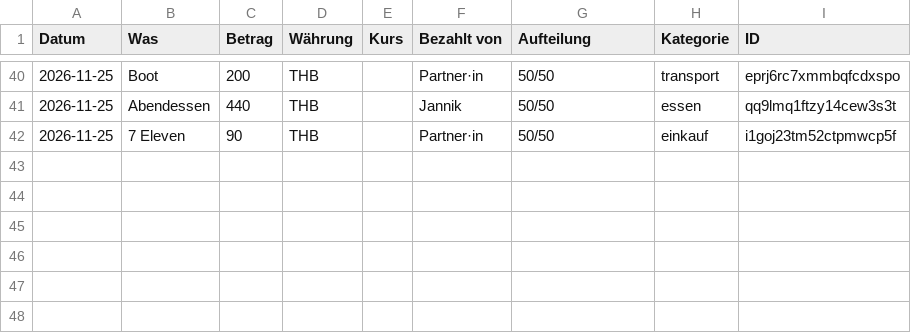
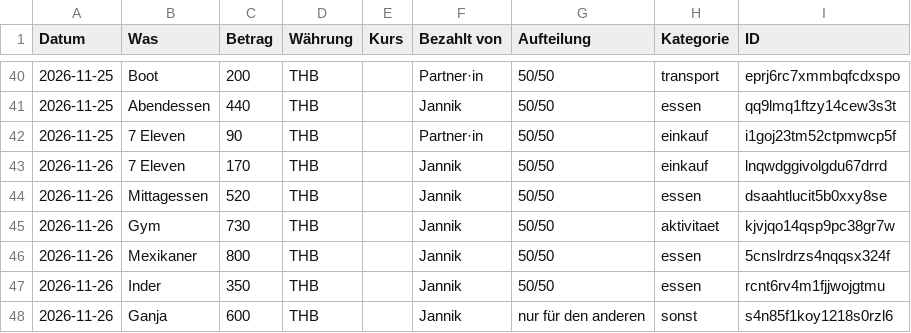
Before and after one commit to jannik-code/mein-erstes-projekt, a CSV file: reisekasse-backup/reisekasse.csv, drawn as a sheet; only a part is shown, gaps mark what is left out; the diff names each change by its address in the sheet, - before the commit and + after, or states it on an @@ line.

```diff
--- a/reisekasse-backup/reisekasse.csv
+++ b/reisekasse-backup/reisekasse.csv
+row 43: 2026-11-26 | 7 Eleven | 170 | THB |  | Jannik | 50/50 | einkauf | lnqwdggivolgdu67drrd
+row 44: 2026-11-26 | Mittagessen | 520 | THB |  | Jannik | 50/50 | essen | dsaahtlucit5b0xxy8se
+row 45: 2026-11-26 | Gym | 730 | THB |  | Jannik | 50/50 | aktivitaet | kjvjqo14qsp9pc38gr7w
+row 46: 2026-11-26 | Mexikaner | 800 | THB |  | Jannik | 50/50 | essen | 5cnslrdrzs4nqqsx324f
+row 47: 2026-11-26 | Inder | 350 | THB |  | Jannik | 50/50 | essen | rcnt6rv4m1fjjwojgtmu
+row 48: 2026-11-26 | Ganja | 600 | THB |  | Jannik | nur für den anderen | sonst | s4n85f1koy1218s0rzl6
```
Also changed, not shown: 1 other file.
